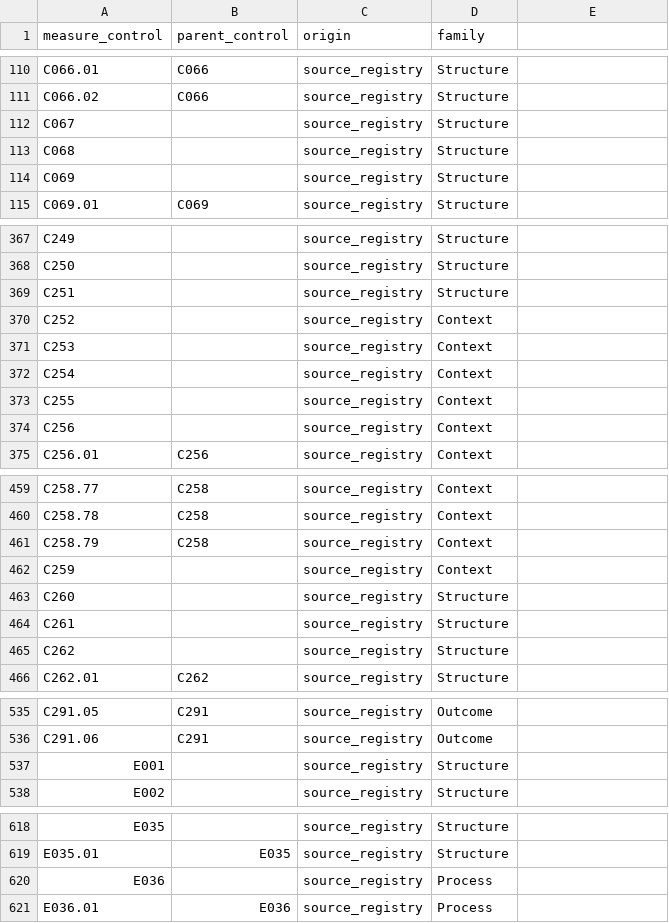
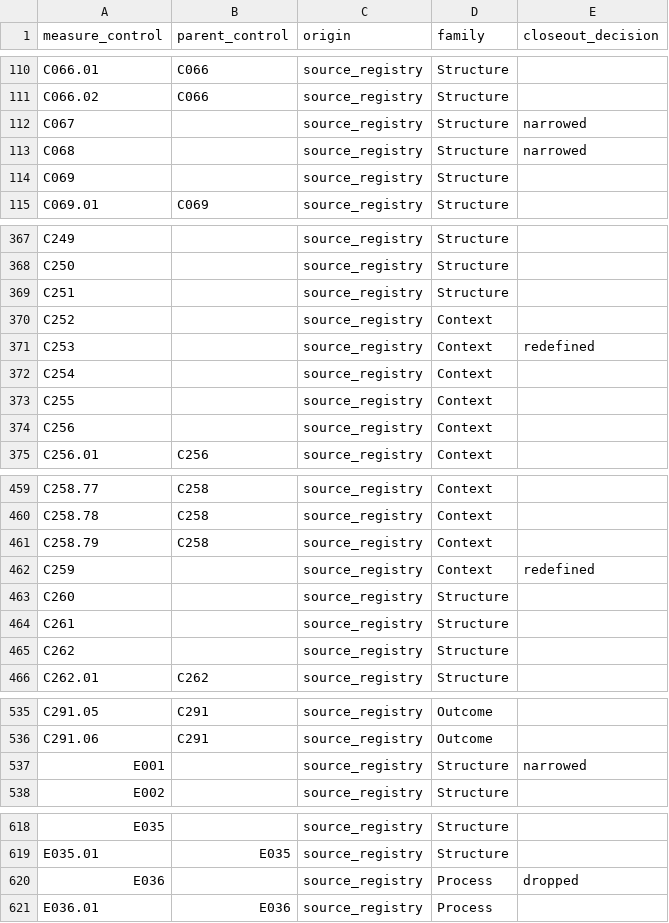
Before and after one commit to ian-mungai/healthcare-hai-prediction, a CSV file: dbt/seeds/gold/registry_controls.csv, drawn as a sheet; only a part is shown, gaps mark what is left out; the diff covers the shown part only.

Commit message:
feat(gold): add the normalized closeout decision to the registry control dimension
The registry keeps the raw closeout text. A reviewed seed maps each raw spelling to
dropped, retired, redefined, narrowed or id_assigned, and the generator rejects a
spelling the seed does not map.

```diff
--- a/dbt/seeds/gold/registry_controls.csv
+++ b/dbt/seeds/gold/registry_controls.csv
@@ -1 +1 @@
-measure_control,parent_control,origin,family
+measure_control,parent_control,origin,family,closeout_decision
@@ -112,2 +112,2 @@ C066.02,C066,source_registry,Structure
-C067,,source_registry,Structure
-C068,,source_registry,Structure
+C067,,source_registry,Structure,narrowed
+C068,,source_registry,Structure,narrowed
@@ -371 +371 @@ C252,,source_registry,Context
-C253,,source_registry,Context
+C253,,source_registry,Context,redefined
@@ -462 +462 @@ C258.79,C258,source_registry,Context
-C259,,source_registry,Context
+C259,,source_registry,Context,redefined
@@ -537 +537 @@ C291.06,C291,source_registry,Outcome
-E001,,source_registry,Structure
+E001,,source_registry,Structure,narrowed
@@ -620 +620 @@ E035.01,E035,source_registry,Structure
-E036,,source_registry,Process
+E036,,source_registry,Process,dropped
```
Also changed, not shown: 27 edited cells elsewhere in this file, 5 other files.
